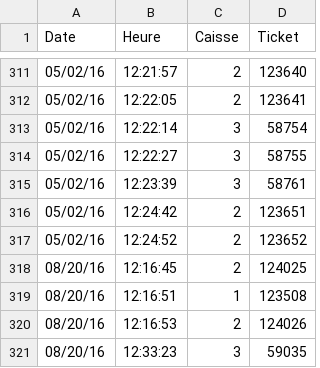
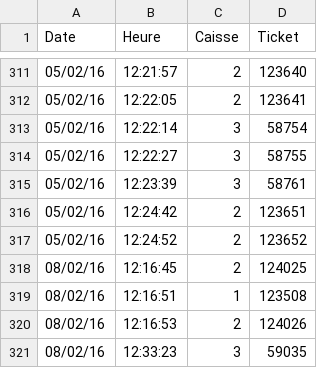
Before and after one commit to julienjego/open-cantine, a CSV file: data/Cantine-Mirabeau.csv, drawn as a sheet; only a part is shown, gaps mark what is left out.

Commit message:
Update Cantine-Mirabeau.csv

```diff
--- a/data/Cantine-Mirabeau.csv
+++ b/data/Cantine-Mirabeau.csv
@@ -317,5 +317,5 @@ Date,Heure,Caisse,Ticket
 05/02/16,12:24:52,2,123652
-08/20/16,12:16:45,2,124025
-08/20/16,12:16:51,1,123508
-08/20/16,12:16:53,2,124026
-08/20/16,12:33:23,3,59035
+08/02/16,12:16:45,2,124025
+08/02/16,12:16:51,1,123508
+08/02/16,12:16:53,2,124026
+08/02/16,12:33:23,3,59035
```
